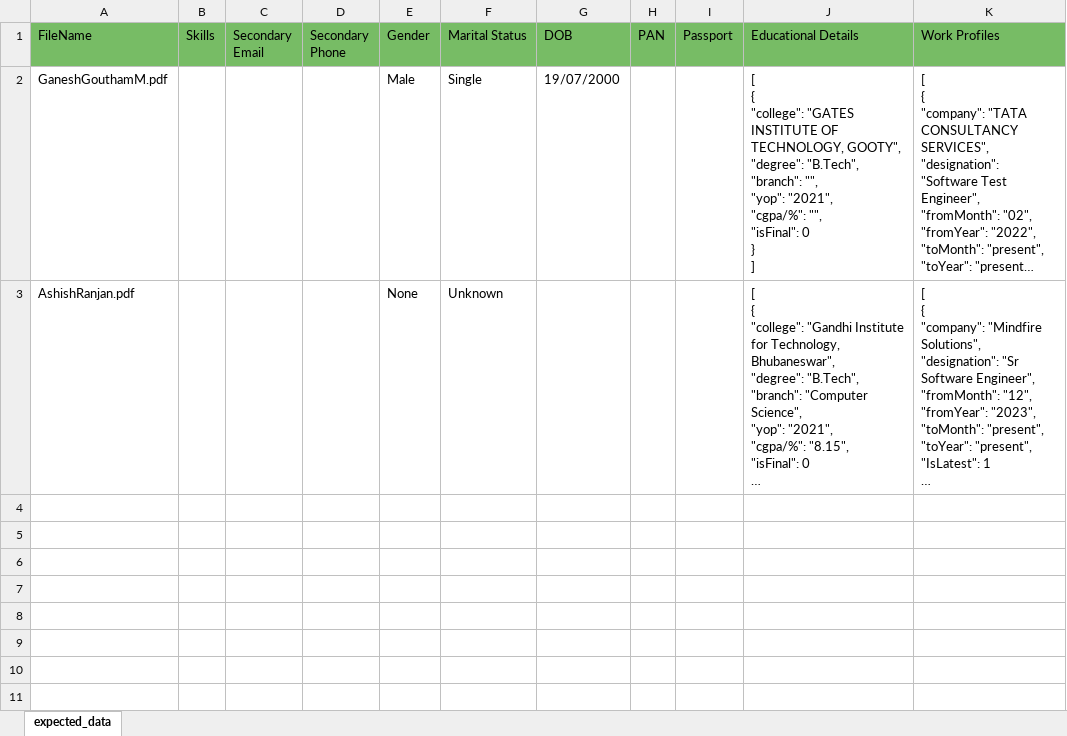
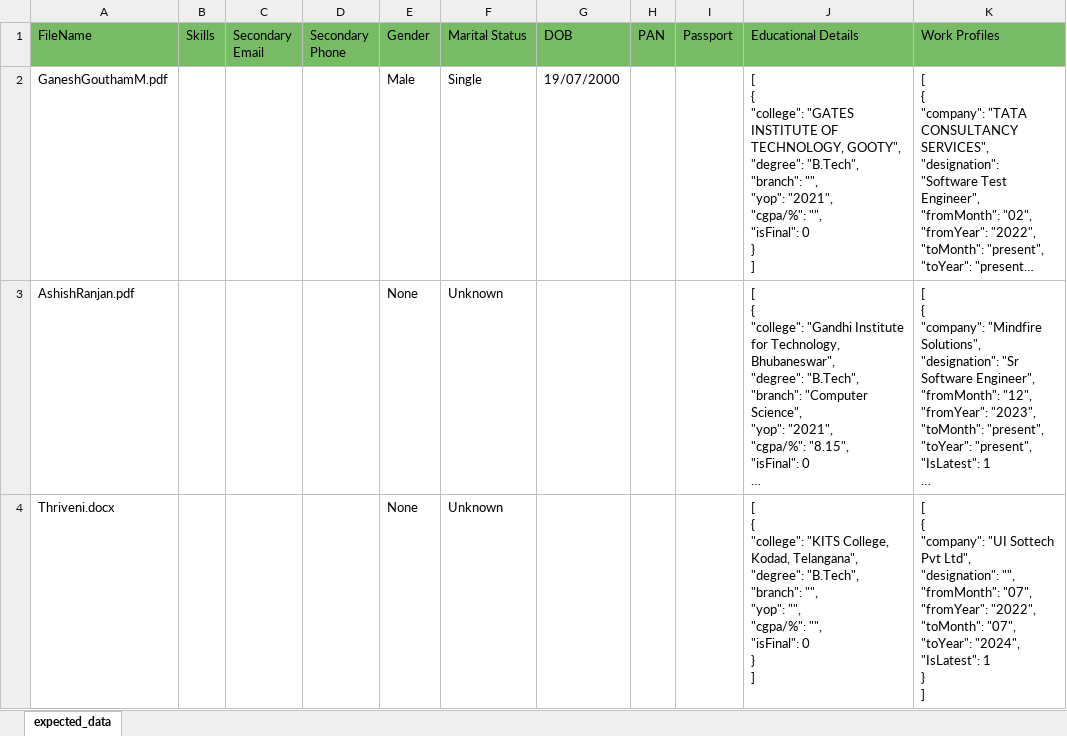
Before and after one commit to nitesh-hirepro/internalams-api-automation, an Excel workbook: input_data/resume_extractor_sheet/resume_extractor_additional_prop_input_sheet.xlsx, sheet expected_data, drawn as a sheet; only a part is shown; long unchanged cells end in …; values as stored, in another font and other column widths than the file's, no borders; ↵ is a line break in a cell; the diff covers the shown part only; the diff names each change by its address in the sheet, - before the commit and + after, or states it on an @@ line.

Commit message:
resume extractor additional property script

```diff
--- a/input_data/resume_extractor_sheet/resume_extractor_additional_prop_input_sheet.xlsx (sheet expected_data)
+++ b/input_data/resume_extractor_sheet/resume_extractor_additional_prop_input_sheet.xlsx (sheet expected_data)
+row 4: Thriveni.docx |  |  |  | None | Unknown |  |  |  | [ ↵ { ↵ "college": "KITS College, Kodad, Telangana", ↵ "degree": "B.Tech", ↵ "branch": "", ↵ "yop": "", ↵ "cgpa/%": "", ↵ "isFinal": 0 ↵ } ↵ ] | [ ↵ { ↵ "company": "UI Sottech Pvt Ltd", ↵ "designation": "", ↵ "fromMonth": "07", ↵ "fromYear": "2022", ↵ "toMonth": "07", ↵ "toYear": "2024", ↵ "IsLatest": 1 ↵ } ↵ ]
```
Also changed, not shown: 2 added rows elsewhere in this sheet, 2 other files.
